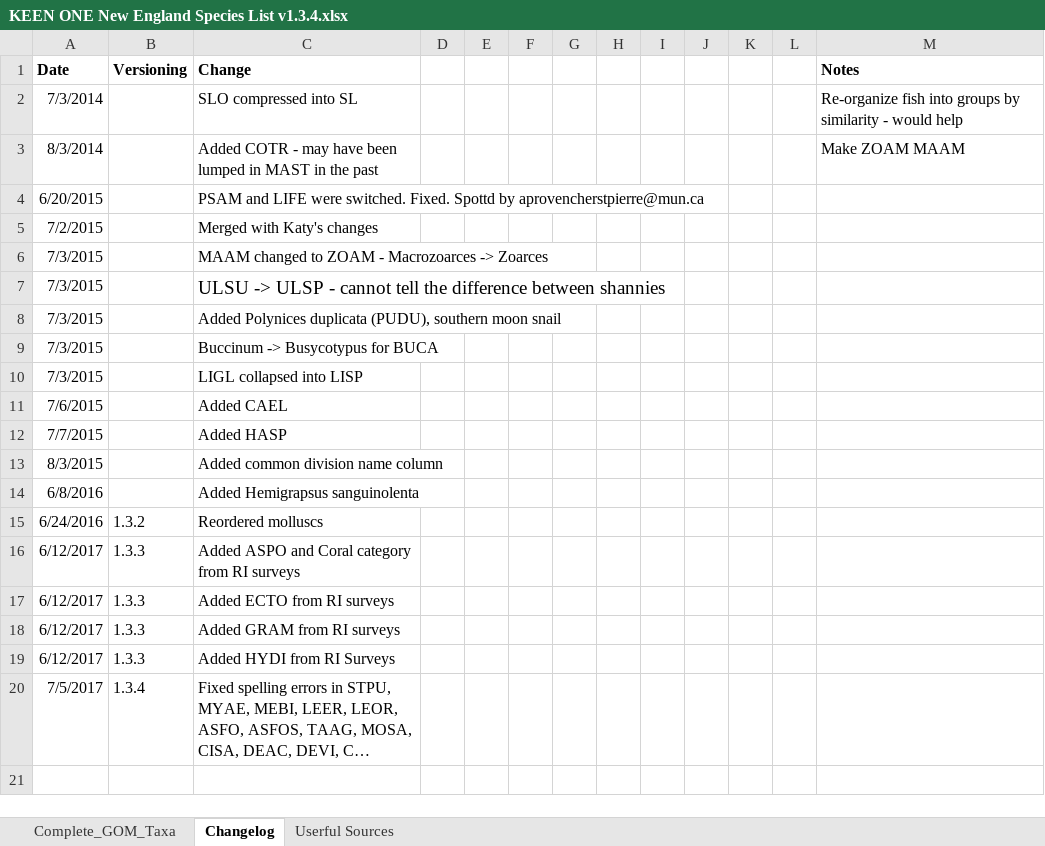
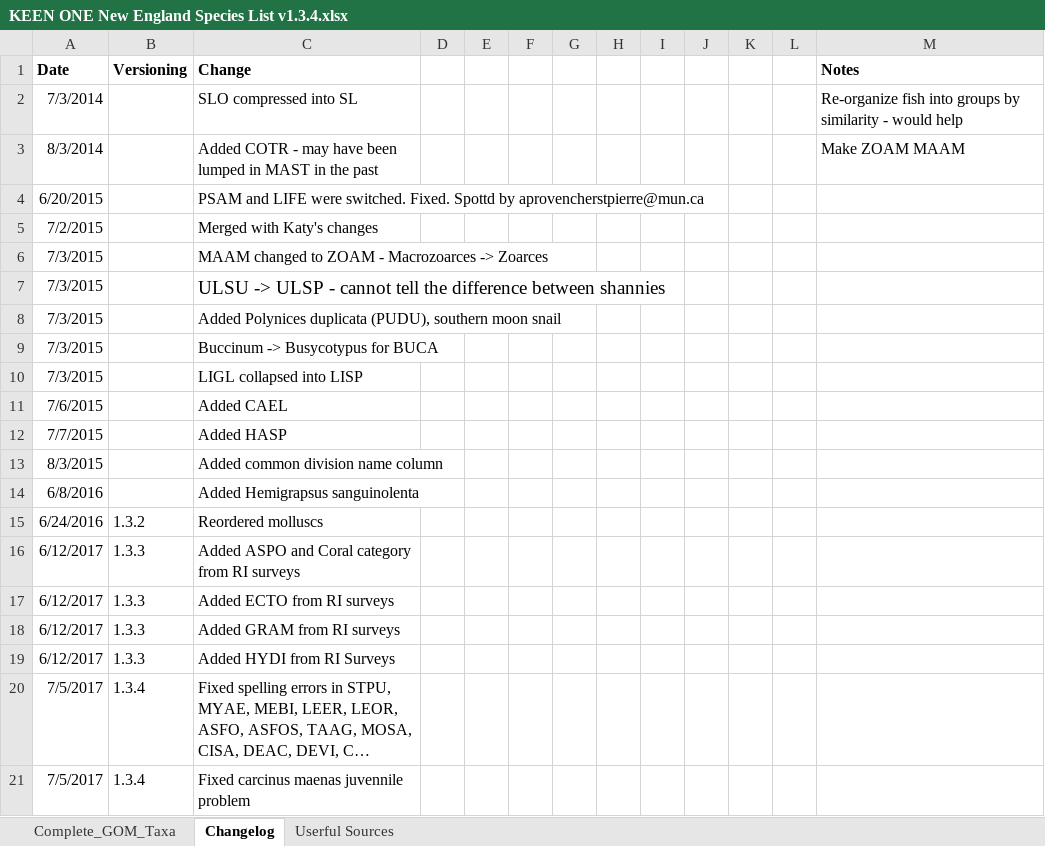
Before and after one commit to kelpecosystems/observational_data, an Excel workbook: species_lists/KEEN ONE New England Species List v1.3.4.xlsx, sheet Changelog, drawn as a sheet; long unchanged cells end in …; values as stored, in another font and other column widths than the file's, no borders; the diff names each change by its address in the sheet, - before the commit and + after, or states it on an @@ line.

Commit message:
updated run of data clean and merge

```diff
--- a/species_lists/KEEN ONE New England Species List v1.3.4.xlsx (sheet Changelog)
+++ b/species_lists/KEEN ONE New England Species List v1.3.4.xlsx (sheet Changelog)
+row 21: 7/5/2017 | 1.3.4 | Fixed carcinus maenas juvennile problem
```
Also changed, not shown: sheet Complete_GOM_Taxa, 9 other files.
